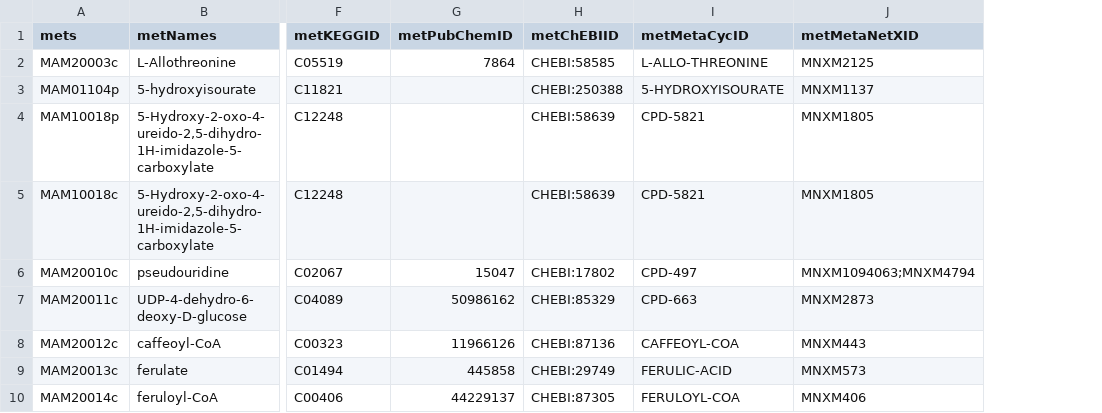
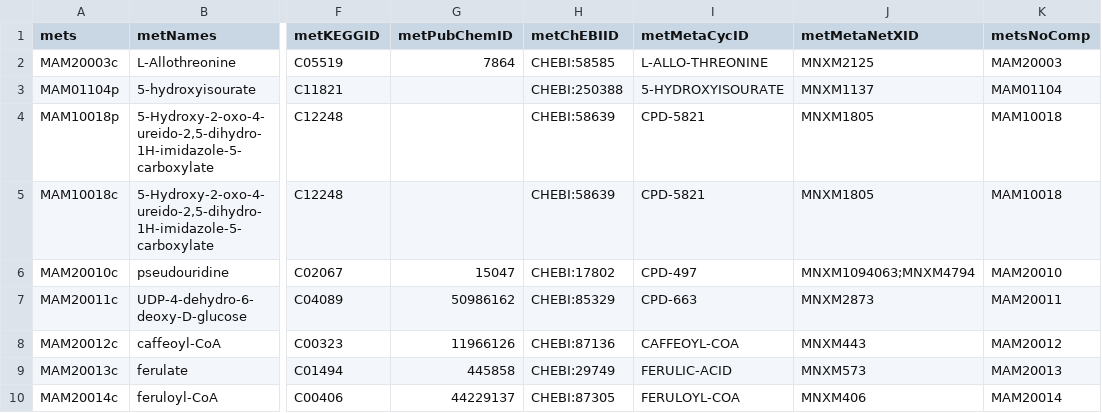
Before and after one commit to SysBioChalmers/Worm-GEM, a TSV file: data/wormSpecificMets.tsv, drawn as a sheet; only a part is shown, gaps mark what is left out; the diff names each change by its address in the sheet, - before the commit and + after, or states it on an @@ line.

Commit message:
style/feat: add `metsNoComp` column to mets info

```diff
--- a/data/wormSpecificMets.tsv
+++ b/data/wormSpecificMets.tsv
+column K (metsNoComp), rows 2-10: MAM20003 | MAM01104 | MAM10018 | MAM10018 | MAM20010 | MAM20011 | MAM20012 | MAM20013 | MAM20014
```
